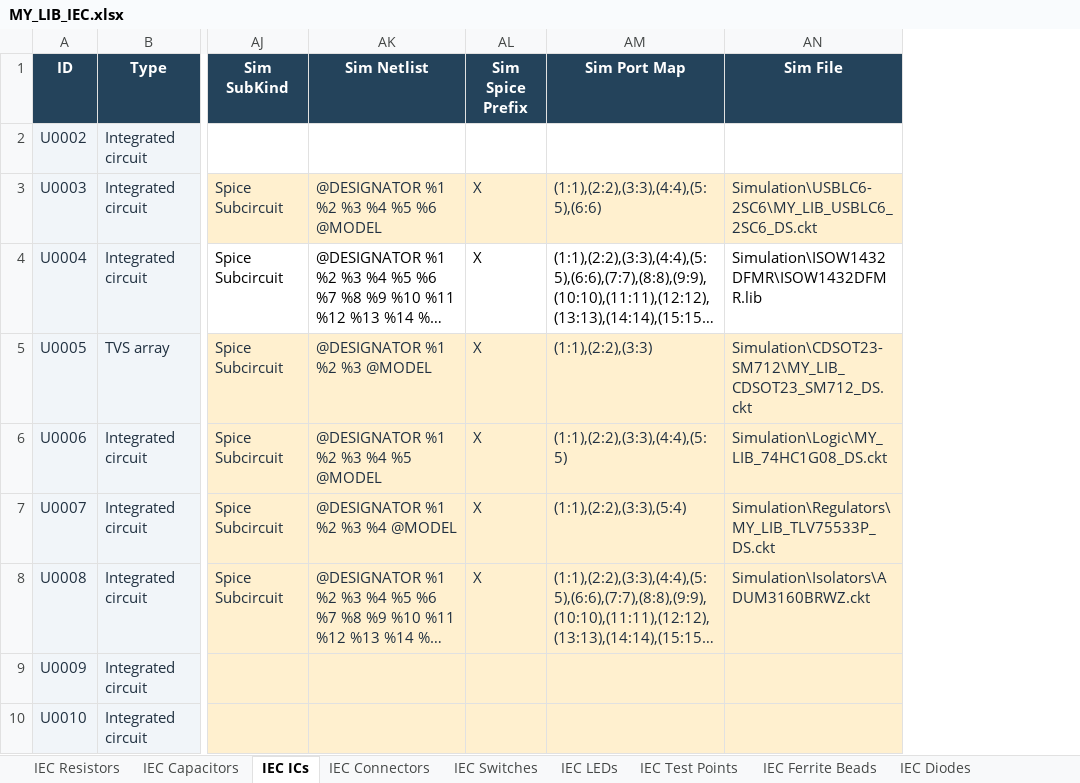
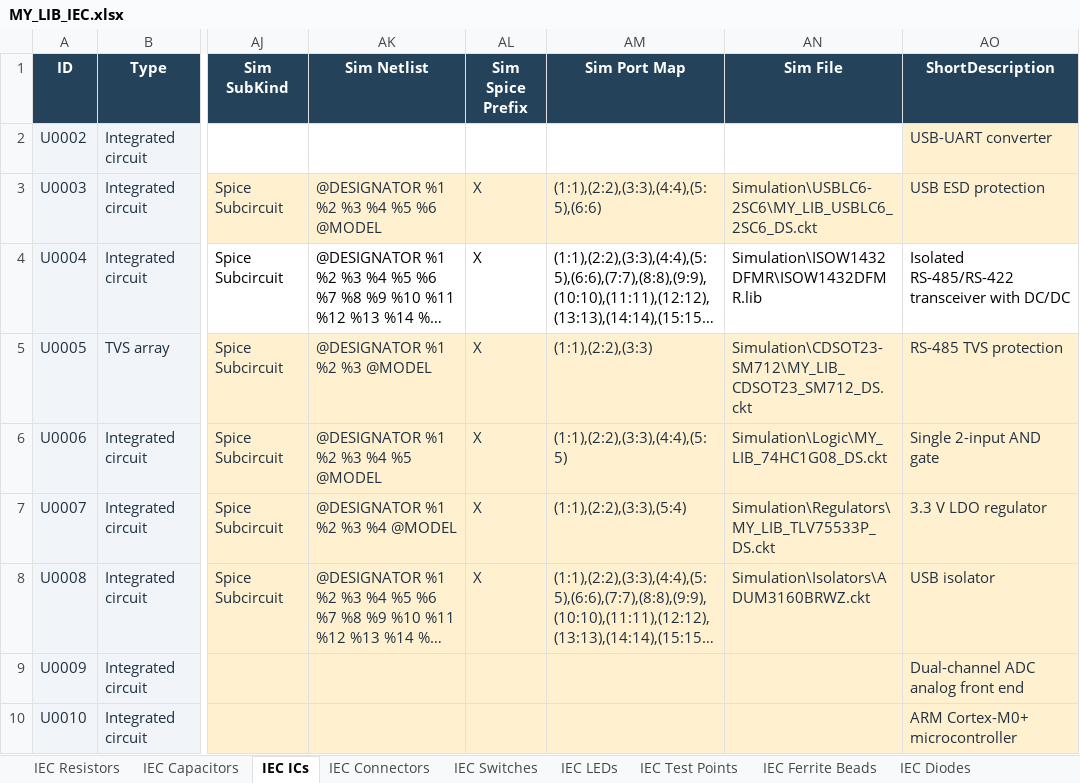
Before and after one commit to nomatin/ESKD-altium-libraries, an Excel workbook: MY_LIB_IEC.xlsx, sheet IEC ICs, drawn as a sheet; only a part is shown, gaps mark what is left out; long unchanged cells end in …; values as stored, in another font and other column widths than the file's, no borders; table styles not drawn; the diff names each change by its address in the sheet, - before the commit and + after, or states it on an @@ line.

Commit message:
Configure component browser columns and add Windows setup utilities

```diff
--- a/MY_LIB_IEC.xlsx (sheet IEC ICs)
+++ b/MY_LIB_IEC.xlsx (sheet IEC ICs)
+column AO (ShortDescription), rows 2-10: USB-UART converter | USB ESD protection | Isolated RS-485/RS-422 transceiver with DC/DC | RS-485 TVS protection | Single 2-input AND gate | 3.3 V LDO regulator | USB isolator | Dual-channel ADC analog front end | ARM Cortex-M0+ microcontroller
```
Also changed, not shown: sheet IEC Transistors, sheet IEC Modules, sheet IEC Crystals, sheet IEC Connectors, MY_LIB.xlsx, 10 other files.
